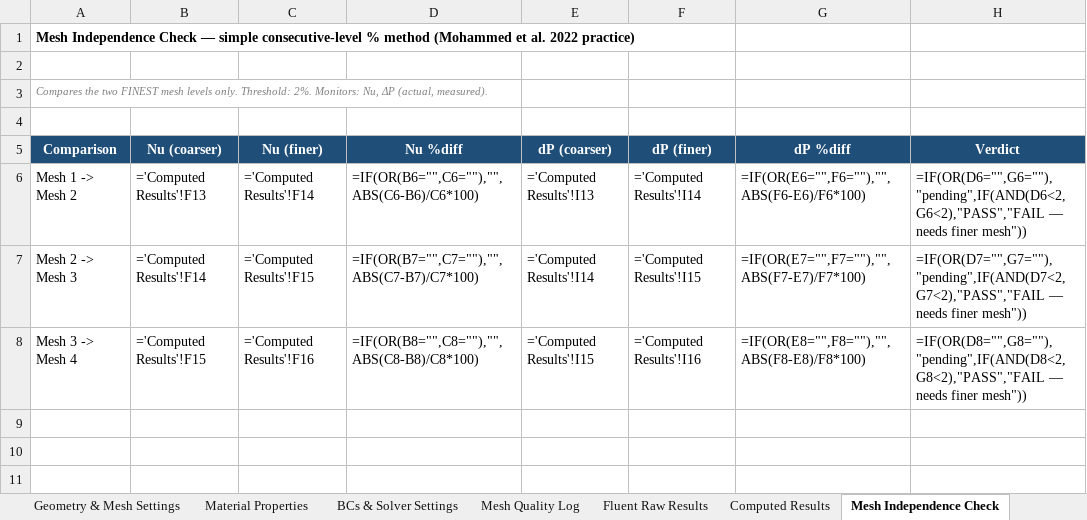
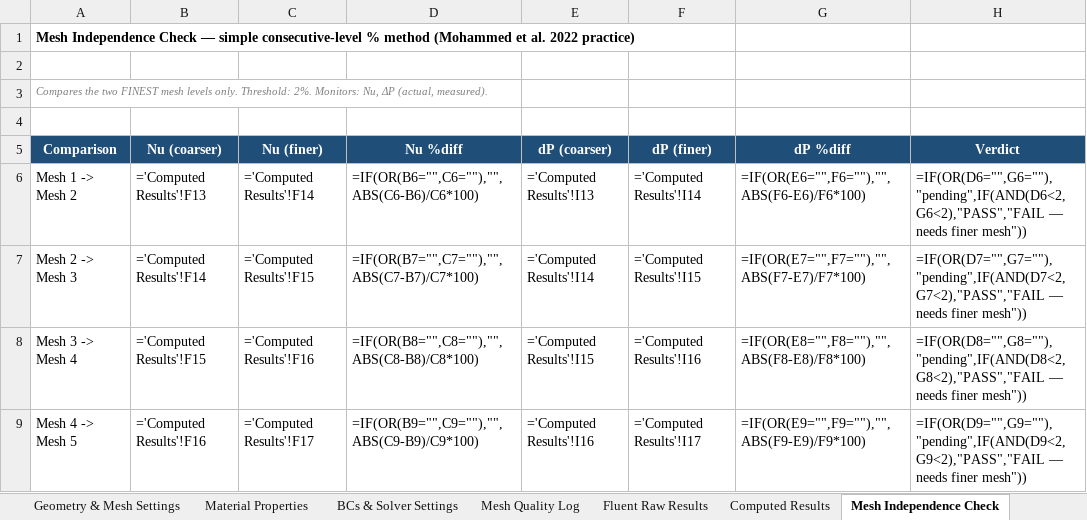
Before and after one commit to dhagax100/dhagax100, an Excel workbook: thesis/mesh-validation/Baseline_Smooth_Mesh_Independence_Workbook.xlsx, sheet Mesh Independence Check, drawn as a sheet; values as stored, in another font and other column widths than the file's, no borders; formulas without a stored value are shown as written; the diff names each change by its address in the sheet, - before the commit and + after, or states it on an @@ line.

```diff
--- a/thesis/mesh-validation/Baseline_Smooth_Mesh_Independence_Workbook.xlsx (sheet Mesh Independence Check)
+++ b/thesis/mesh-validation/Baseline_Smooth_Mesh_Independence_Workbook.xlsx (sheet Mesh Independence Check)
+row 9: Mesh 4 -> Mesh 5 | ='Computed Results'!F16 | ='Computed Results'!F17 | =IF(OR(B9="",C9=""),"",ABS(C9-B9)/C9*100) | ='Computed Results'!I16 | ='Computed Results'!I17 | =IF(OR(E9="",F9=""),"",ABS(F9-E9)/F9*100) | =IF(OR(D9="",G9=""),"pending",IF(AND(D9<2,G9<2),"PASS","FAIL — needs finer mesh"))
```
Also changed, not shown: sheet Fluent Raw Results, sheet Computed Results, sheet Mesh Quality Log, 1 other file.
